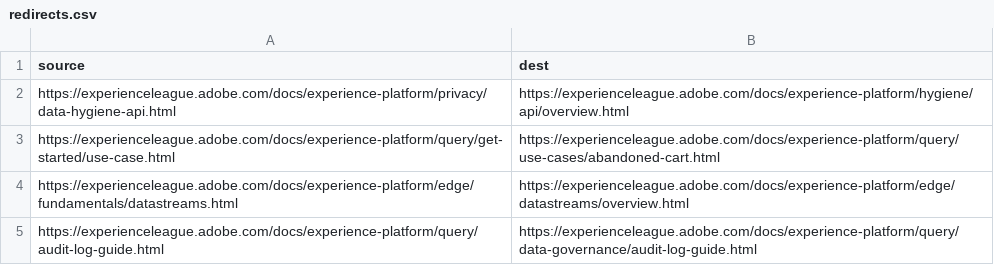
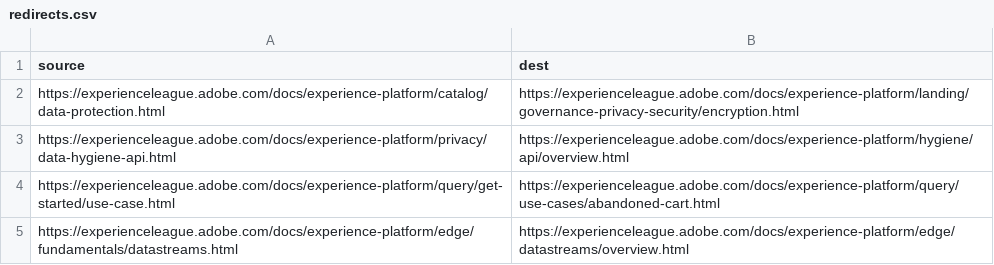
Before and after one commit to AdobeDocs/experience-platform.sv-SE, a CSV file: redirects.csv, drawn as a sheet; only a part is shown; the shorter side is filled out with more unchanged rows; the diff names each change by its address in the sheet, - before the commit and + after, or states it on an @@ line.

```diff
--- a/redirects.csv
+++ b/redirects.csv
+row 2: https://experienceleague.adobe.com/docs/experience-platform/catalog/data-protection.html | https://experienceleague.adobe.com/docs/experience-platform/landing/governance-privacy-security/encryption.html
```
Also changed, not shown: 1 other file.
